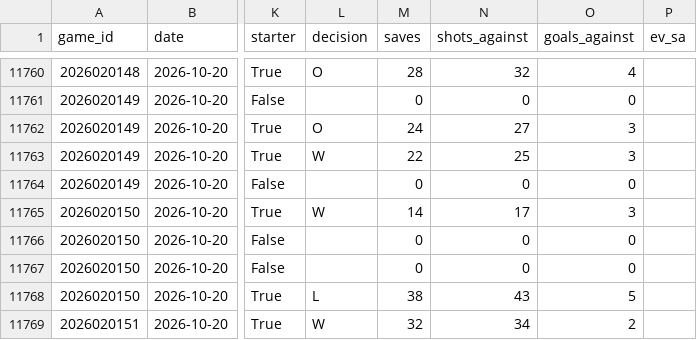
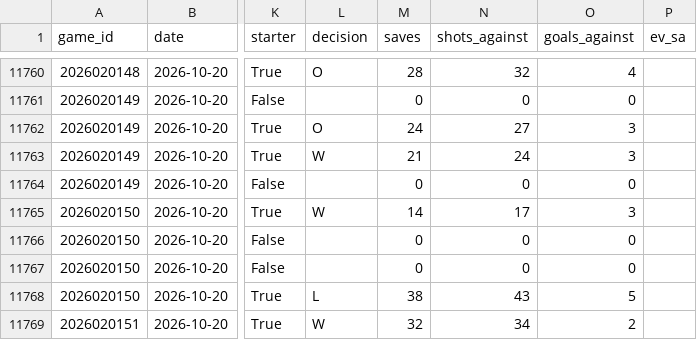
Before and after one commit to mileswilliams08/NHL-prop-model, a CSV file: data/history/goalie_games.csv, drawn as a sheet; only a part is shown, gaps mark what is left out; the diff names each change by its address in the sheet, - before the commit and + after, or states it on an @@ line.

```diff
--- a/data/history/goalie_games.csv
+++ b/data/history/goalie_games.csv
-M11763 (saves): 22
+M11763 (saves): 21
-N11763 (shots_against): 25
+N11763 (shots_against): 24
```
Also changed, not shown: data/history/games.csv, data/player_map.csv, 4 other files.
